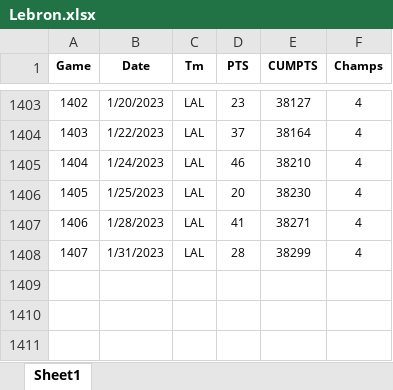
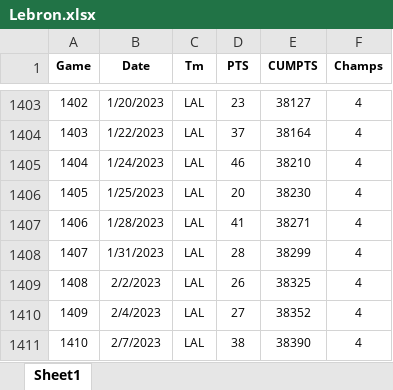
Before and after one commit to mgillis33/nba-scoring, an Excel workbook: data/Lebron.xlsx, sheet Sheet1, drawn as a sheet; only a part is shown, gaps mark what is left out; values as stored, in another font and other column widths than the file's, no borders; the diff names each change by its address in the sheet, - before the commit and + after, or states it on an @@ line.

Commit message:
Updated data to reflect Lebron breaking scoring record.

```diff
--- a/data/Lebron.xlsx (sheet Sheet1)
+++ b/data/Lebron.xlsx (sheet Sheet1)
+row 1409: 1408 | 2/2/2023 | LAL | 26 | 38325 | 4
+row 1410: 1409 | 2/4/2023 | LAL | 27 | 38352 | 4
+row 1411: 1410 | 2/7/2023 | LAL | 38 | 38390 | 4
```
Also changed, not shown: 1 other file.
